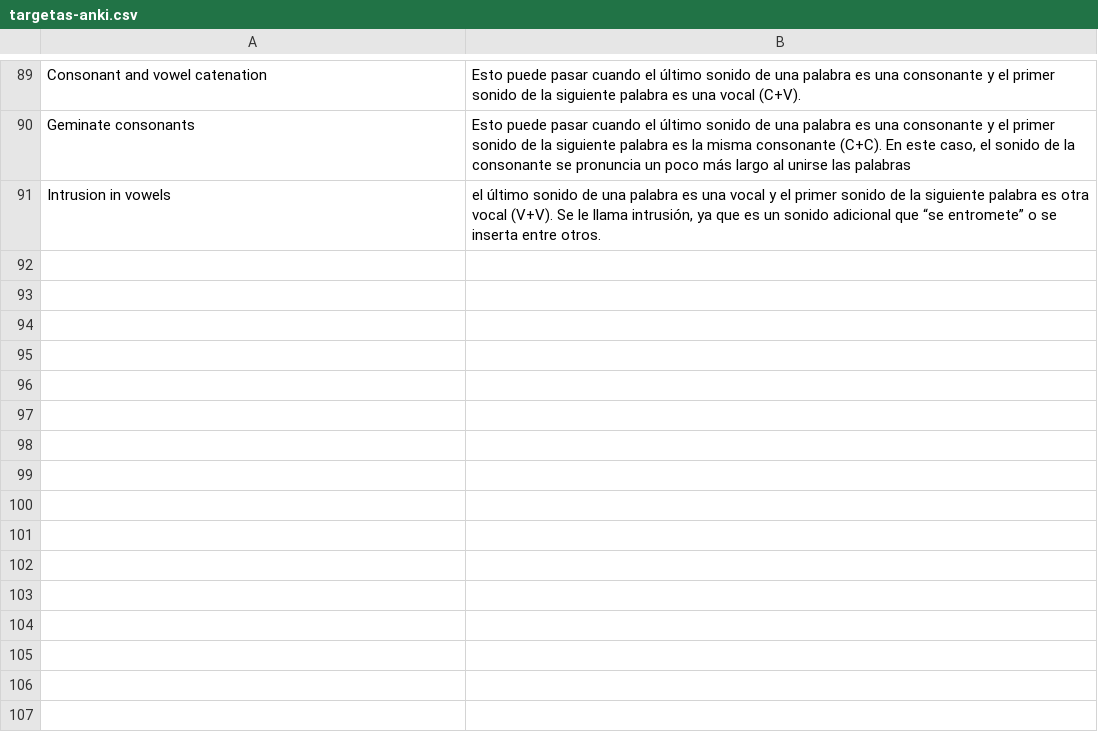
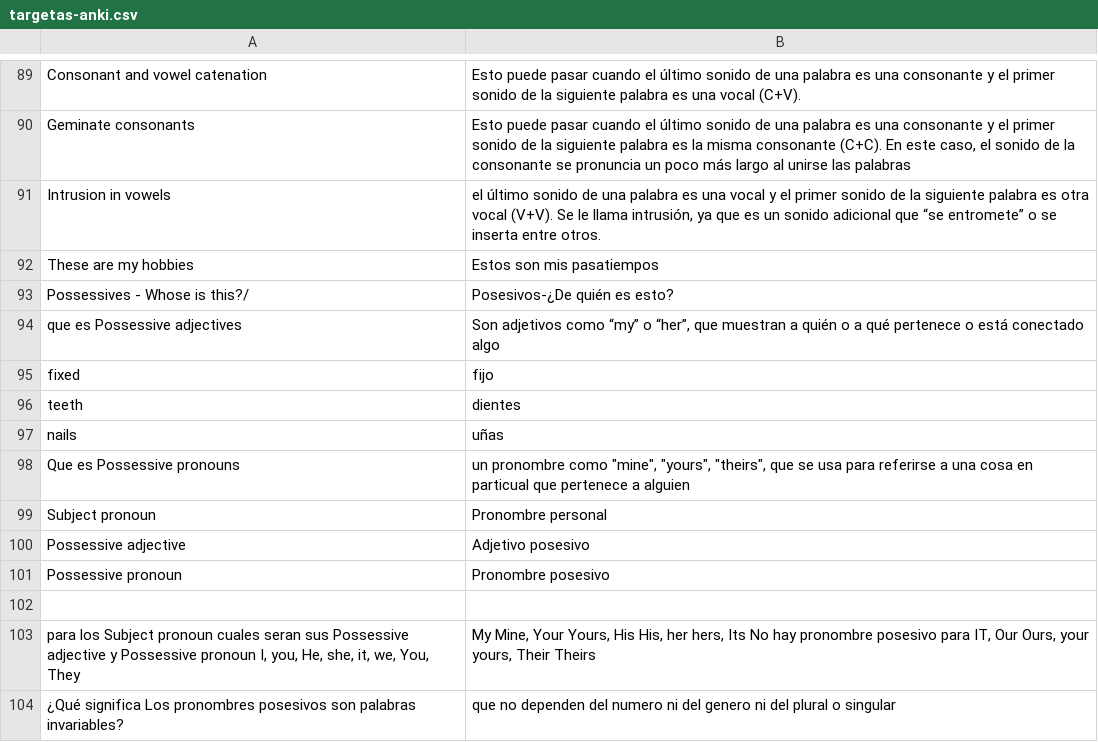
Before and after one commit to jeissonj/sena, a CSV file: english/2-level-english-does-work/targetas-anki.csv, drawn as a sheet; only a part is shown, gaps mark what is left out; the diff names each change by its address in the sheet, - before the commit and + after, or states it on an @@ line.

Commit message:
se agregaron algunas palabras de la sección final

```diff
--- a/english/2-level-english-does-work/targetas-anki.csv
+++ b/english/2-level-english-does-work/targetas-anki.csv
+row 92: These are my hobbies | Estos son mis pasatiempos
+row 93: Possessives - Whose is this?/ | Posesivos-¿De quién es esto?
+row 94: que es Possessive adjectives | Son adjetivos como “my” o “her”, que muestran a quién o a qué pertenece o está conectado algo
+row 95: fixed | fijo
+row 96: teeth | dientes
+row 97: nails | uñas
+row 98: Que es Possessive pronouns | un pronombre como "mine", "yours", "theirs", que se usa para referirse a una cosa en particual que pertenece a alguien
+row 99: Subject pronoun | Pronombre personal
+row 100: Possessive adjective | Adjetivo posesivo
+row 101: Possessive pronoun | Pronombre posesivo
+row 102: (empty)
+row 103: para los Subject pronoun cuales seran sus Possessive adjective y Possessive pronoun I, you, He, she, it, we, You, They | My Mine, Your Yours, His His, her hers, Its No hay pronombre posesivo para IT, Our Ours, your yours, Their Theirs
+row 104: ¿Qué significa Los pronombres posesivos son palabras invariables? | que no dependen del numero ni del genero ni del plural o singular
```
Also changed, not shown: 1 other file.
